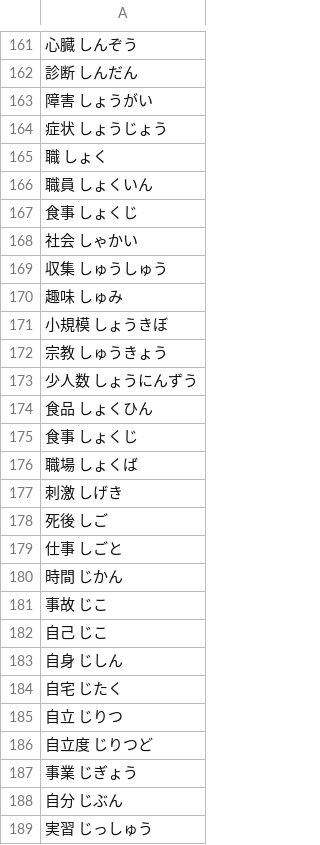
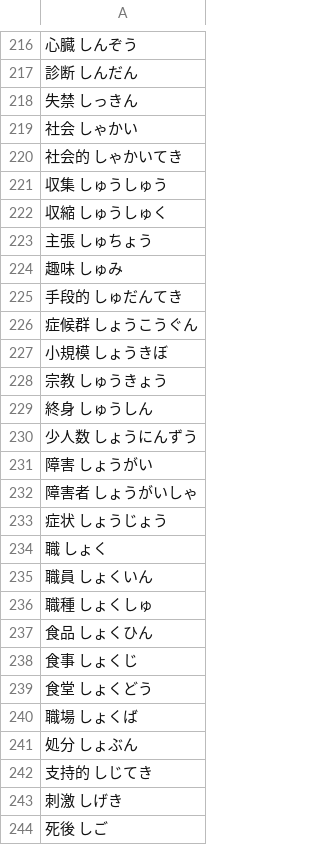
Before and after one commit to intl-society-for-kaigo-research/kakomon, a CSV file: docs/ruby.csv, drawn as a sheet; only a part is shown, gaps mark what is left out; the shorter side is filled out with more unchanged rows; addresses are those after the commit; the diff covers the shown part only; the diff names each change by its address in the sheet, - before the commit and + after, or states it on an @@ line.

```diff
--- a/docs/ruby.csv
+++ b/docs/ruby.csv
+row 218: 失禁 しっきん
-row 168: 社会 しゃかい
+row 219: 社会 しゃかい
+row 220: 社会的 しゃかいてき
-row 169: 収集 しゅうしゅう
+row 221: 収集 しゅうしゅう
+row 222: 収縮 しゅうしゅく
+row 223: 主張 しゅちょう
-row 170: 趣味 しゅみ
+row 224: 趣味 しゅみ
+row 225: 手段的 しゅだんてき
+row 226: 症候群 しょうこうぐん
-row 171: 小規模 しょうきぼ
+row 227: 小規模 しょうきぼ
-row 172: 宗教 しゅうきょう
+row 228: 宗教 しゅうきょう
+row 229: 終身 しゅうしん
-row 173: 少人数 しょうにんずう
+row 230: 少人数 しょうにんずう
+row 232: 障害者 しょうがいしゃ
-A236: 食事 しょくじ
+A236: 職種 しょくしゅ
+row 239: 食堂 しょくどう
+row 241: 処分 しょぶん
+row 242: 支持的 しじてき
```
Also changed, not shown: 120 added rows, 2 moved rows and 3 edited cells elsewhere in this file, ruby.csv, 8 other files.
